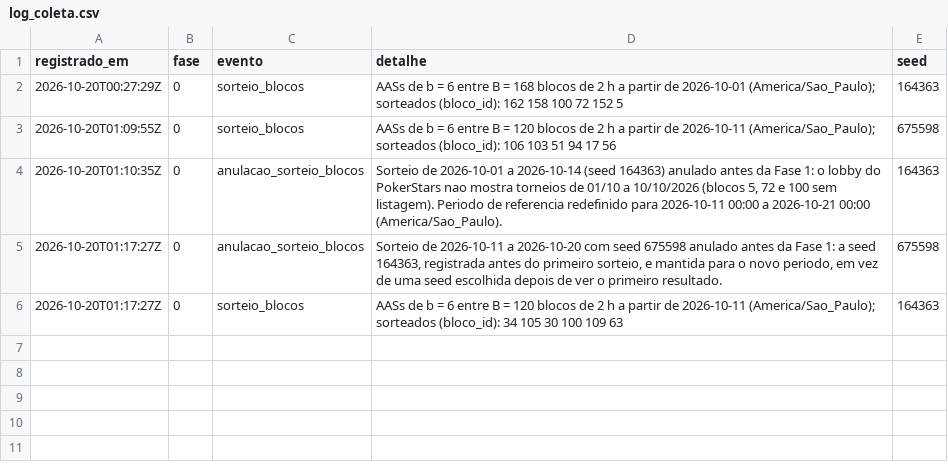
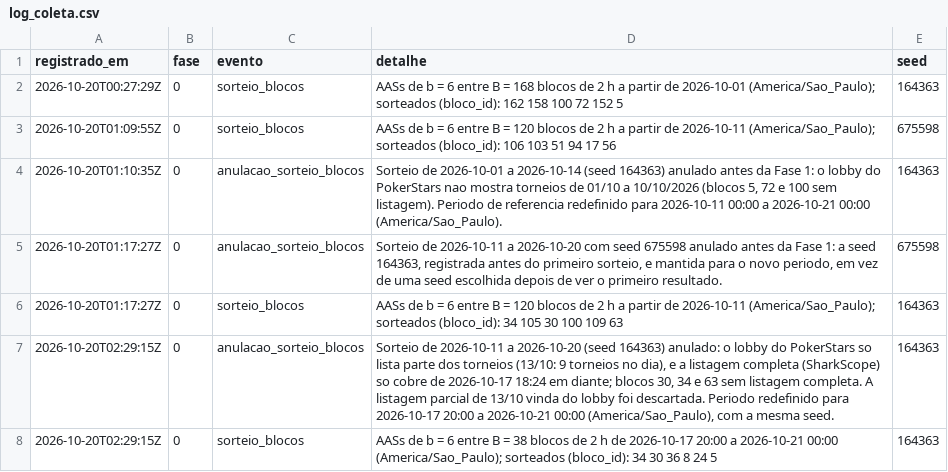
Before and after one commit to AFurlanTeixeira/amostragem-poker-online, a CSV file: data/raw/sharkscope/log_coleta.csv, drawn as a sheet.

Commit message:
Redefine o periodo para 17/10 20:00 a 21/10 00:00 e troca a moldura pela listagem
O lobby do PokerStars mostra so parte dos torneios encerrados, e a listagem
completa (busca do SharkScope) so cobre de 17/10/2026 18:24 em diante. O
sorteio de 11/10 a 20/10 foi anulado antes do sorteio de torneios e refeito
na nova moldura com a mesma seed (B = 38, b = 6, blocos 5, 8, 24, 30, 34, 36).

- gerar_blocos() recebe inicio e fim com horario (--inicio/--fim no script)
- moldura_torneios_modelo.csv removido: a moldura passa a ser derivada da
  listagem (carregar_listagem() + montar_moldura())
- sortear_torneios() sorteia por (bloco, estrato), com censo da celula
  quando N_jh <= n_jh
- sementes derivadas por celula e por torneio, para sortear em lotes sem
  mudar o que ja foi sorteado
- colunas *_lobby da listagem renomeadas para *_fonte
- Metodologia, Fase 0, READMEs, CLAUDE.md e .ai/contexto.md atualizados;
  anulacao e novo sorteio registrados no log

```diff
--- a/data/raw/sharkscope/log_coleta.csv
+++ b/data/raw/sharkscope/log_coleta.csv
@@ -6 +6,3 @@
 "2026-10-20T01:17:27Z","0","sorteio_blocos","AASs de b = 6 entre B = 120 blocos de 2 h a partir de 2026-10-11 (America/Sao_Paulo); sorteados (bloco_id): 34 105 30 100 109 63",164363
+"2026-10-20T02:29:15Z","0","anulacao_sorteio_blocos","Sorteio de 2026-10-11 a 2026-10-20 (seed 164363) anulado: o lobby do PokerStars so lista parte dos torneios (13/10: 9 torneios no dia), e a listagem completa (SharkScope) so cobre de 2026-10-17 18:24 em diante; blocos 30, 34 e 63 sem listagem completa. A listagem parcial de 13/10 vinda do lobby foi descartada. Periodo redefinido para 2026-10-17 20:00 a 2026-10-21 00:00 (America/Sao_Paulo), com a mesma seed.",164363
+"2026-10-20T02:29:15Z","0","sorteio_blocos","AASs de b = 6 entre B = 38 blocos de 2 h de 2026-10-17 20:00 a 2026-10-21 00:00 (America/Sao_Paulo); sorteados (bloco_id): 34 30 36 8 24 5",164363
```
Also changed, not shown: data/raw/sharkscope/blocos_sorteados.csv, 16 other files.
